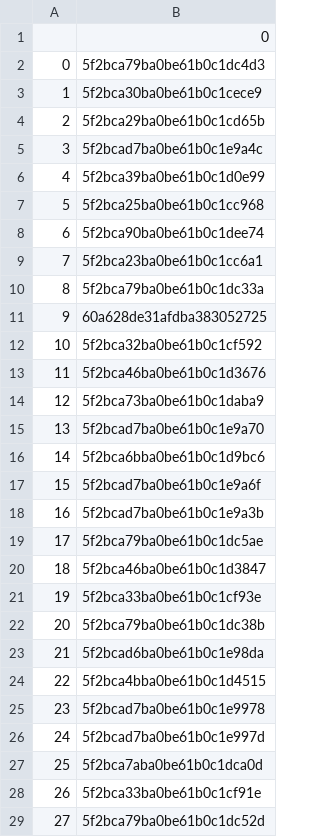
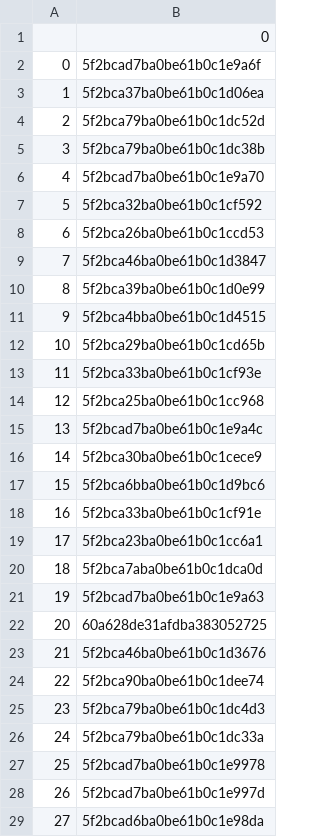
Before and after one commit to rajbirgitrepo/capmain, a CSV file: lifetime_exec.csv, drawn as a sheet; only a part is shown; the diff covers the shown part only.

```diff
--- a/lifetime_exec.csv
+++ b/lifetime_exec.csv
@@ -1,29 +1,29 @@
 ,0
-0,5f2bca79ba0be61b0c1dc4d3
-1,5f2bca30ba0be61b0c1cece9
-2,5f2bca29ba0be61b0c1cd65b
-3,5f2bcad7ba0be61b0c1e9a4c
-4,5f2bca39ba0be61b0c1d0e99
-5,5f2bca25ba0be61b0c1cc968
-6,5f2bca90ba0be61b0c1dee74
-7,5f2bca23ba0be61b0c1cc6a1
-8,5f2bca79ba0be61b0c1dc33a
-9,60a628de31afdba383052725
-10,5f2bca32ba0be61b0c1cf592
-11,5f2bca46ba0be61b0c1d3676
-12,5f2bca73ba0be61b0c1daba9
-13,5f2bcad7ba0be61b0c1e9a70
-14,5f2bca6bba0be61b0c1d9bc6
-15,5f2bcad7ba0be61b0c1e9a6f
-16,5f2bcad7ba0be61b0c1e9a3b
-17,5f2bca79ba0be61b0c1dc5ae
-18,5f2bca46ba0be61b0c1d3847
-19,5f2bca33ba0be61b0c1cf93e
-20,5f2bca79ba0be61b0c1dc38b
-21,5f2bcad6ba0be61b0c1e98da
-22,5f2bca4bba0be61b0c1d4515
-23,5f2bcad7ba0be61b0c1e9978
-24,5f2bcad7ba0be61b0c1e997d
-25,5f2bca7aba0be61b0c1dca0d
-26,5f2bca33ba0be61b0c1cf91e
-27,5f2bca79ba0be61b0c1dc52d
+0,5f2bcad7ba0be61b0c1e9a6f
+1,5f2bca37ba0be61b0c1d06ea
+2,5f2bca79ba0be61b0c1dc52d
+3,5f2bca79ba0be61b0c1dc38b
+4,5f2bcad7ba0be61b0c1e9a70
+5,5f2bca32ba0be61b0c1cf592
+6,5f2bca26ba0be61b0c1ccd53
+7,5f2bca46ba0be61b0c1d3847
+8,5f2bca39ba0be61b0c1d0e99
+9,5f2bca4bba0be61b0c1d4515
+10,5f2bca29ba0be61b0c1cd65b
+11,5f2bca33ba0be61b0c1cf93e
+12,5f2bca25ba0be61b0c1cc968
+13,5f2bcad7ba0be61b0c1e9a4c
+14,5f2bca30ba0be61b0c1cece9
+15,5f2bca6bba0be61b0c1d9bc6
+16,5f2bca33ba0be61b0c1cf91e
+17,5f2bca23ba0be61b0c1cc6a1
+18,5f2bca7aba0be61b0c1dca0d
+19,5f2bcad7ba0be61b0c1e9a63
+20,60a628de31afdba383052725
+21,5f2bca46ba0be61b0c1d3676
+22,5f2bca90ba0be61b0c1dee74
+23,5f2bca79ba0be61b0c1dc4d3
+24,5f2bca79ba0be61b0c1dc33a
+25,5f2bcad7ba0be61b0c1e9978
+26,5f2bcad7ba0be61b0c1e997d
+27,5f2bcad6ba0be61b0c1e98da
```
Also changed, not shown: 3 edited cells elsewhere in this file, 3 other files.
